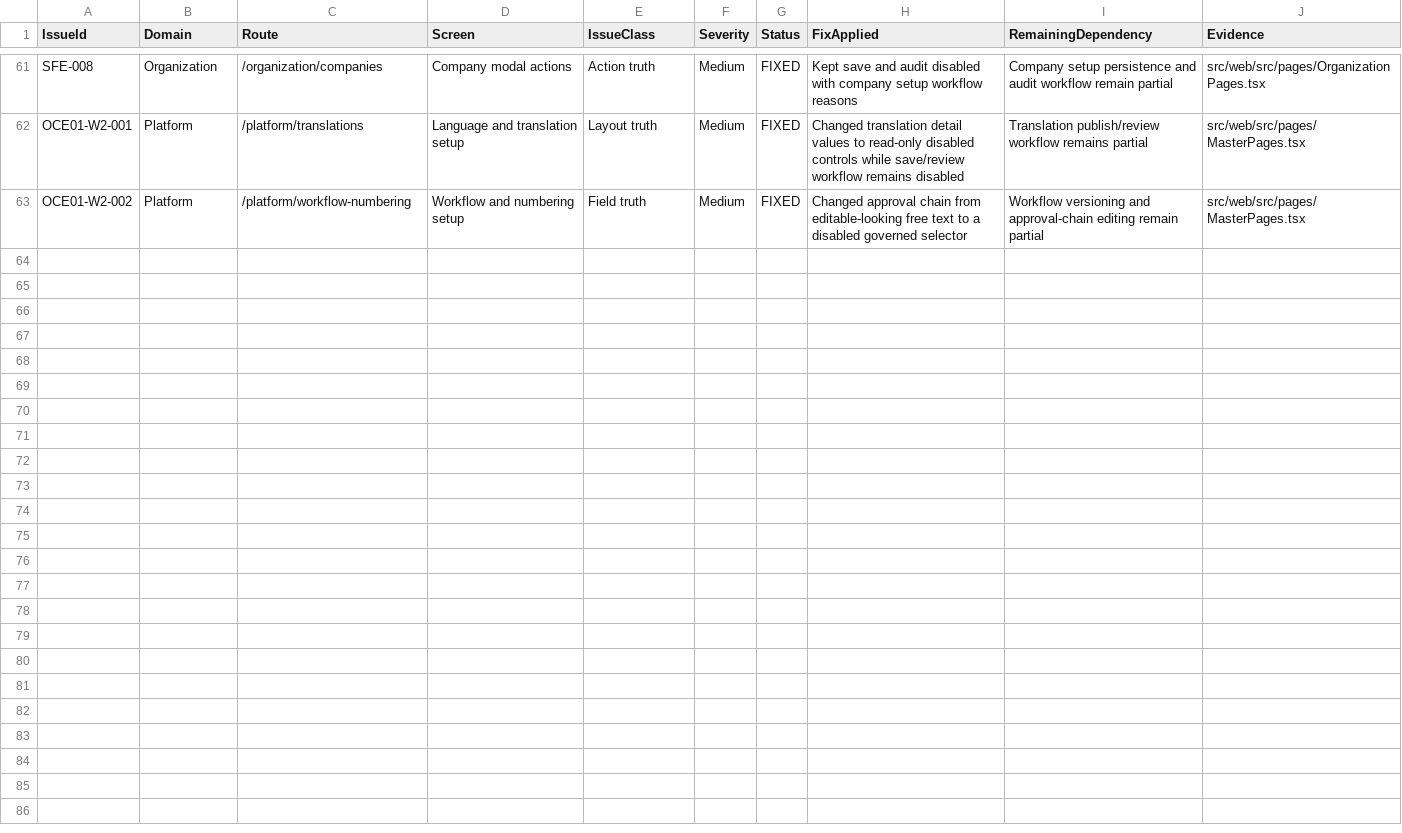
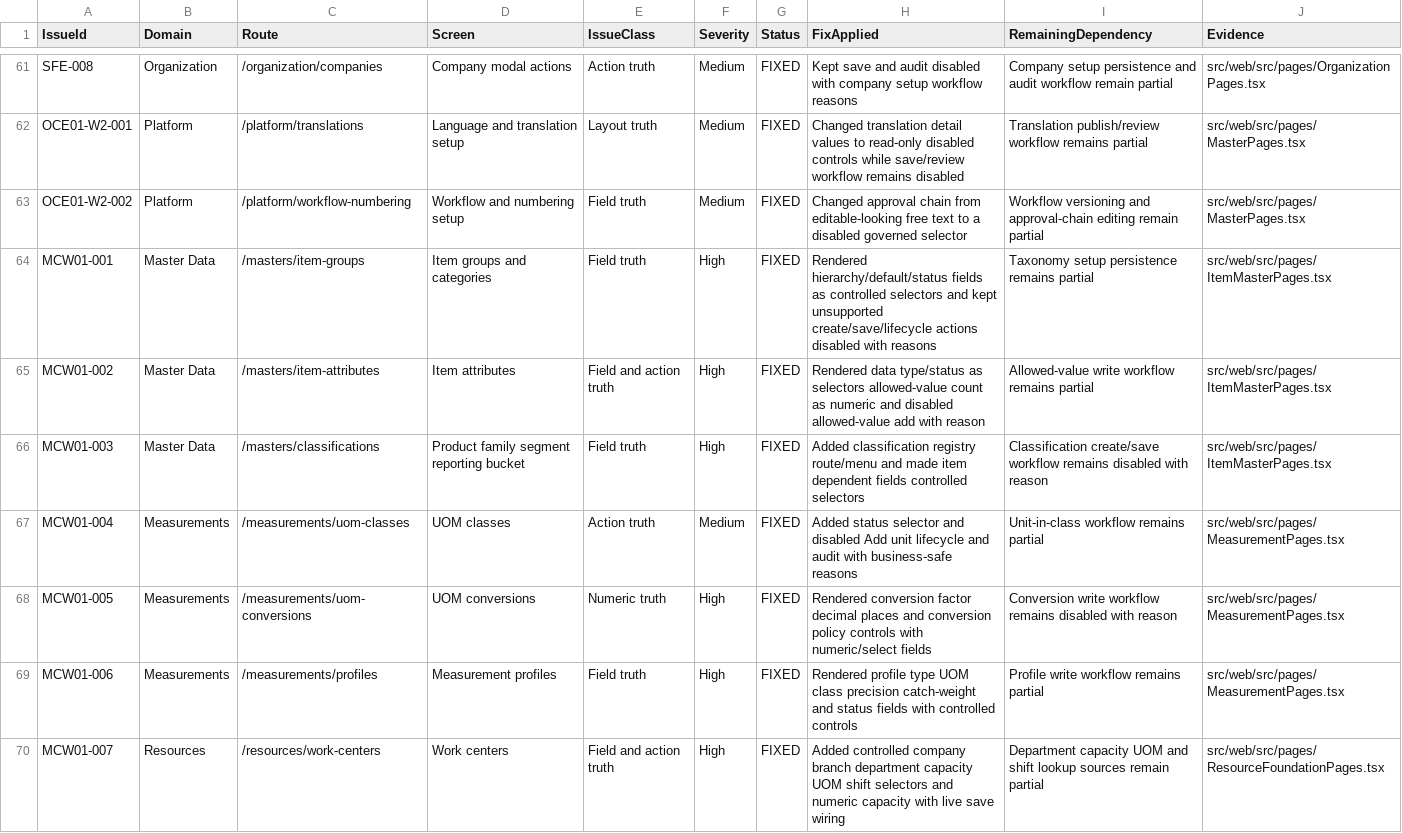
Before and after one commit to SpringTimeSoftware/Manufacturing, a CSV file: docs/final-audit/07_screen_issue_register.csv, drawn as a sheet; only a part is shown, gaps mark what is left out; the diff covers the shown part only.

```diff
--- a/docs/final-audit/07_screen_issue_register.csv
+++ b/docs/final-audit/07_screen_issue_register.csv
@@ -63 +63,8 @@ OCE01-W2-001,Platform,/platform/translations,Language and translation setup,Layo
 OCE01-W2-002,Platform,/platform/workflow-numbering,Workflow and numbering setup,Field truth,Medium,FIXED,Changed approval chain from editable-looking free text to a disabled governed selector,Workflow versioning and approval-chain editing remain partial,src/web/src/pages/MasterPages.tsx
+MCW01-001,Master Data,/masters/item-groups,Item groups and categories,Field truth,High,FIXED,Rendered hierarchy/default/status fields as controlled selectors and kept unsupported create/save/lifecycle actions disabled with reasons,Taxonomy setup persistence remains partial,src/web/src/pages/ItemMasterPages.tsx
+MCW01-002,Master Data,/masters/item-attributes,Item attributes,Field and action truth,High,FIXED,Rendered data type/status as selectors allowed-value count as numeric and disabled allowed-value add with reason,Allowed-value write workflow remains partial,src/web/src/pages/ItemMasterPages.tsx
+MCW01-003,Master Data,/masters/classifications,Product family segment reporting bucket,Field truth,High,FIXED,Added classification registry route/menu and made item dependent fields controlled selectors,Classification create/save workflow remains disabled with reason,src/web/src/pages/ItemMasterPages.tsx
+MCW01-004,Measurements,/measurements/uom-classes,UOM classes,Action truth,Medium,FIXED,Added status selector and disabled Add unit lifecycle and audit with business-safe reasons,Unit-in-class workflow remains partial,src/web/src/pages/MeasurementPages.tsx
+MCW01-005,Measurements,/measurements/uom-conversions,UOM conversions,Numeric truth,High,FIXED,Rendered conversion factor decimal places and conversion policy controls with numeric/select fields,Conversion write workflow remains disabled with reason,src/web/src/pages/MeasurementPages.tsx
+MCW01-006,Measurements,/measurements/profiles,Measurement profiles,Field truth,High,FIXED,Rendered profile type UOM class precision catch-weight and status fields with controlled controls,Profile write workflow remains partial,src/web/src/pages/MeasurementPages.tsx
+MCW01-007,Resources,/resources/work-centers,Work centers,Field and action truth,High,FIXED,Added controlled company branch department capacity UOM shift selectors and numeric capacity with live save wiring,Department capacity UOM and shift lookup sources remain partial,src/web/src/pages/ResourceFoundationPages.tsx
```
Also changed, not shown: 6 added rows elsewhere in this file, 07-governance/entity_field_schema_matrix.csv, 07-governance/screen_field_violation_matrix.csv, 40 other files.
